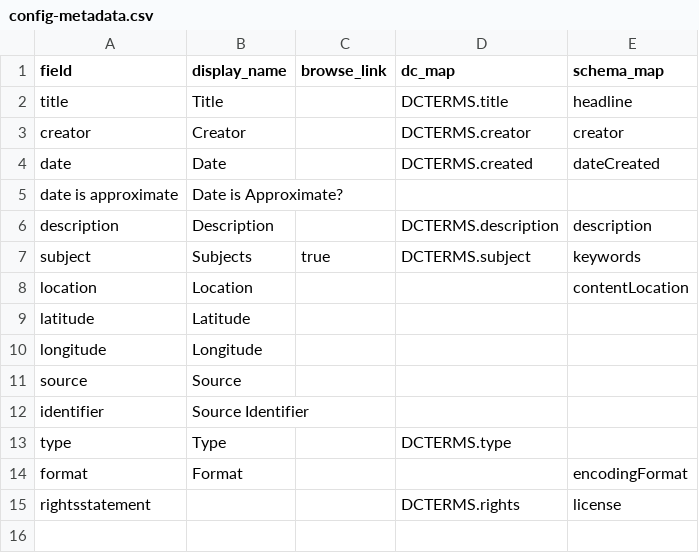
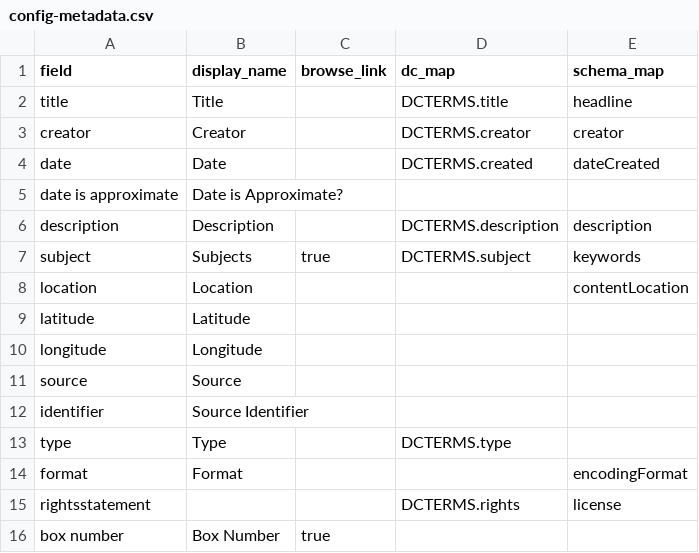
Before and after one commit to uidaholib/collectionbuilder-csv-template, a CSV file: _data/config-metadata.csv, drawn as a sheet.

Commit message:
add box number

```diff
--- a/_data/config-metadata.csv
+++ b/_data/config-metadata.csv
@@ -15 +15,2 @@ format,Format,,,encodingFormat
 rightsstatement,,,DCTERMS.rights,license
+box number,Box Number,true,,,
```
